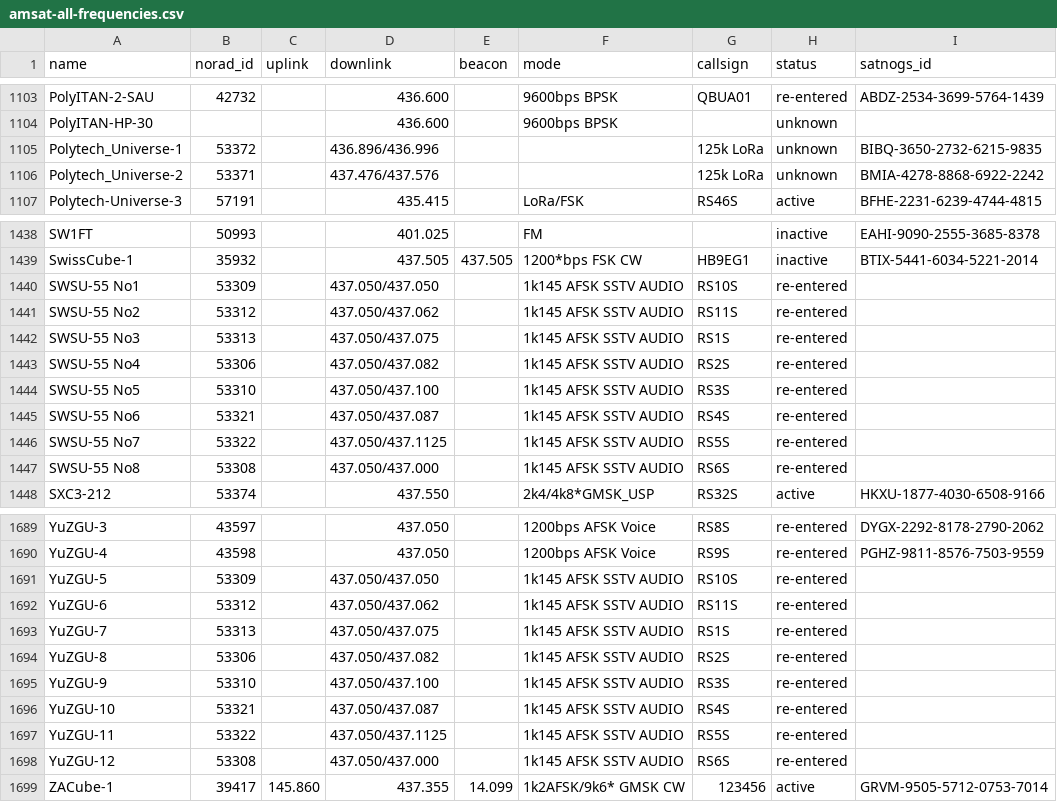
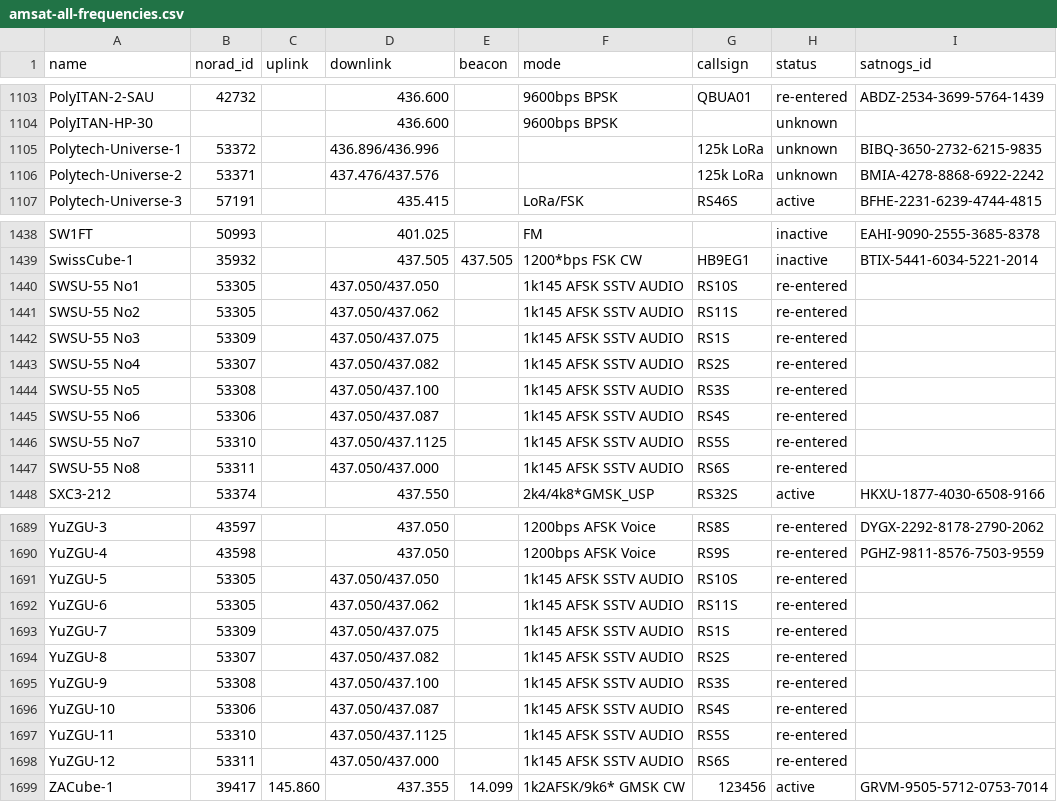
Before and after one commit to Sibizwan5/amateur-satellite-database, a CSV file: data/amsat-all-frequencies.csv, drawn as a sheet; only a part is shown, gaps mark what is left out; the diff covers the shown part only.

```diff
--- a/data/amsat-all-frequencies.csv
+++ b/data/amsat-all-frequencies.csv
@@ -1104,4 +1104,4 @@ PolyITAN-2-SAU,42732,,436.600,,9600bps BPSK,QBUA01,re-entered,ABDZ-2534-3699-576
 PolyITAN-HP-30,,,436.600,,9600bps BPSK,,unknown,
-Polytech_Universe-1,53372,,436.896/436.996,,,125k LoRa,unknown,BIBQ-3650-2732-6215-9835
-Polytech_Universe-2,53371,,437.476/437.576,,,125k LoRa,unknown,BMIA-4278-8868-6922-2242
+Polytech-Universe-1,53372,,436.896/436.996,,,125k LoRa,unknown,BIBQ-3650-2732-6215-9835
+Polytech-Universe-2,53371,,437.476/437.576,,,125k LoRa,unknown,BMIA-4278-8868-6922-2242
 Polytech-Universe-3,57191,,435.415,,LoRa/FSK,RS46S,active,BFHE-2231-6239-4744-4815
@@ -1439,10 +1439,10 @@ SW1FT,50993,,401.025,,FM,,inactive,EAHI-9090-2555-3685-8378
 SwissCube-1,35932,,437.505,437.505,1200*bps FSK CW,HB9EG1,inactive,BTIX-5441-6034-5221-2014
-SWSU-55 No1,53309,,437.050/437.050,,1k145 AFSK SSTV AUDIO,RS10S,re-entered,
-SWSU-55 No2,53312,,437.050/437.062,,1k145 AFSK SSTV AUDIO,RS11S,re-entered,
-SWSU-55 No3,53313,,437.050/437.075,,1k145 AFSK SSTV AUDIO,RS1S,re-entered,
-SWSU-55 No4,53306,,437.050/437.082,,1k145 AFSK SSTV AUDIO,RS2S,re-entered,
-SWSU-55 No5,53310,,437.050/437.100,,1k145 AFSK SSTV AUDIO,RS3S,re-entered,
-SWSU-55 No6,53321,,437.050/437.087,,1k145 AFSK SSTV AUDIO,RS4S,re-entered,
-SWSU-55 No7,53322,,437.050/437.1125,,1k145 AFSK SSTV AUDIO,RS5S,re-entered,
-SWSU-55 No8,53308,,437.050/437.000,,1k145 AFSK SSTV AUDIO,RS6S,re-entered,
+SWSU-55 No1,53305,,437.050/437.050,,1k145 AFSK SSTV AUDIO,RS10S,re-entered,
+SWSU-55 No2,53305,,437.050/437.062,,1k145 AFSK SSTV AUDIO,RS11S,re-entered,
+SWSU-55 No3,53309,,437.050/437.075,,1k145 AFSK SSTV AUDIO,RS1S,re-entered,
+SWSU-55 No4,53307,,437.050/437.082,,1k145 AFSK SSTV AUDIO,RS2S,re-entered,
+SWSU-55 No5,53308,,437.050/437.100,,1k145 AFSK SSTV AUDIO,RS3S,re-entered,
+SWSU-55 No6,53306,,437.050/437.087,,1k145 AFSK SSTV AUDIO,RS4S,re-entered,
+SWSU-55 No7,53310,,437.050/437.1125,,1k145 AFSK SSTV AUDIO,RS5S,re-entered,
+SWSU-55 No8,53311,,437.050/437.000,,1k145 AFSK SSTV AUDIO,RS6S,re-entered,
 SXC3-212,53374,,437.550,,2k4/4k8*GMSK_USP,RS32S,active,HKXU-1877-4030-6508-9166
@@ -1690,10 +1690,10 @@ YuZGU-3,43597,,437.050,,1200bps AFSK Voice,RS8S,re-entered,DYGX-2292-8178-2790-2
 YuZGU-4,43598,,437.050,,1200bps AFSK Voice,RS9S,re-entered,PGHZ-9811-8576-7503-9559
-YuZGU-5,53309,,437.050/437.050,,1k145 AFSK SSTV AUDIO,RS10S,re-entered,
-YuZGU-6,53312,,437.050/437.062,,1k145 AFSK SSTV AUDIO,RS11S,re-entered,
-YuZGU-7,53313,,437.050/437.075,,1k145 AFSK SSTV AUDIO,RS1S,re-entered,
-YuZGU-8,53306,,437.050/437.082,,1k145 AFSK SSTV AUDIO,RS2S,re-entered,
-YuZGU-9,53310,,437.050/437.100,,1k145 AFSK SSTV AUDIO,RS3S,re-entered,
-YuZGU-10,53321,,437.050/437.087,,1k145 AFSK SSTV AUDIO,RS4S,re-entered,
-YuZGU-11,53322,,437.050/437.1125,,1k145 AFSK SSTV AUDIO,RS5S,re-entered,
-YuZGU-12,53308,,437.050/437.000,,1k145 AFSK SSTV AUDIO,RS6S,re-entered,
+YuZGU-5,53305,,437.050/437.050,,1k145 AFSK SSTV AUDIO,RS10S,re-entered,
+YuZGU-6,53305,,437.050/437.062,,1k145 AFSK SSTV AUDIO,RS11S,re-entered,
+YuZGU-7,53309,,437.050/437.075,,1k145 AFSK SSTV AUDIO,RS1S,re-entered,
+YuZGU-8,53307,,437.050/437.082,,1k145 AFSK SSTV AUDIO,RS2S,re-entered,
+YuZGU-9,53308,,437.050/437.100,,1k145 AFSK SSTV AUDIO,RS3S,re-entered,
+YuZGU-10,53306,,437.050/437.087,,1k145 AFSK SSTV AUDIO,RS4S,re-entered,
+YuZGU-11,53310,,437.050/437.1125,,1k145 AFSK SSTV AUDIO,RS5S,re-entered,
+YuZGU-12,53311,,437.050/437.000,,1k145 AFSK SSTV AUDIO,RS6S,re-entered,
 ZACube-1,39417,145.860,437.355,14.099,1k2AFSK/9k6* GMSK CW,123456,active,GRVM-9505-5712-0753-7014
```
Also changed, not shown: 1 edited cell elsewhere in this file, data/amsat-active-frequencies.csv, 2 other files.
